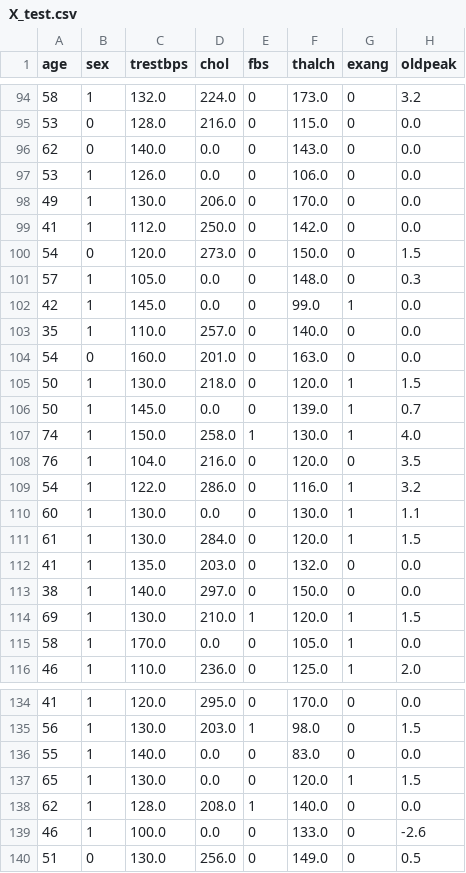
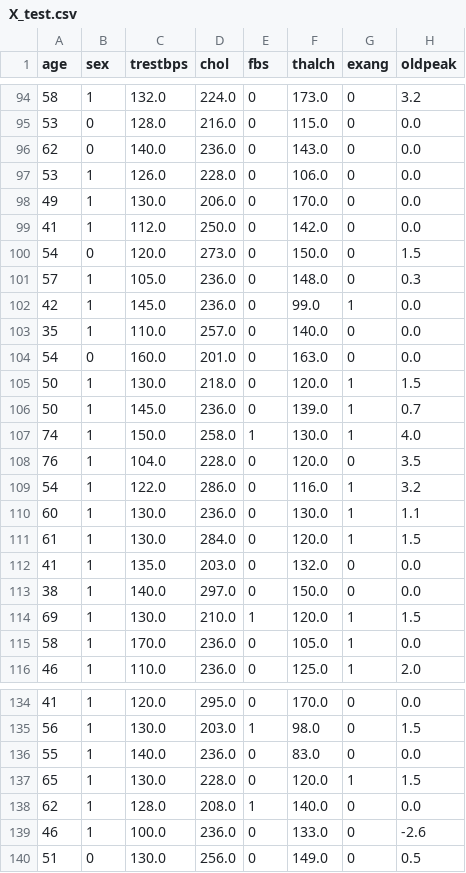
Before and after one commit to Salma-Rhomari/Heart-Disease-Prediction-System, a CSV file: data/processed/X_test.csv, drawn as a sheet; only a part is shown, gaps mark what is left out; the diff covers the shown part only; the diff names each change by its address in the sheet, - before the commit and + after, or states it on an @@ line.

```diff
--- a/data/processed/X_test.csv
+++ b/data/processed/X_test.csv
-D96 (chol): 0.0
+D96 (chol): 236.0
-D97 (chol): 0.0
+D97 (chol): 228.0
-D101:D102 (chol): 0.0
+D101:D102 (chol): 236.0
-D106 (chol): 0.0
+D106 (chol): 236.0
-D108 (chol): 216.0
+D108 (chol): 228.0
-D110 (chol): 0.0
+D110 (chol): 236.0
-D115 (chol): 0.0
+D115 (chol): 236.0
-D136 (chol): 0.0
+D136 (chol): 236.0
-D137 (chol): 0.0
+D137 (chol): 228.0
-D139 (chol): 0.0
+D139 (chol): 236.0
```
Also changed, not shown: 24 edited cells elsewhere in this file, data/processed/X_train.csv.
